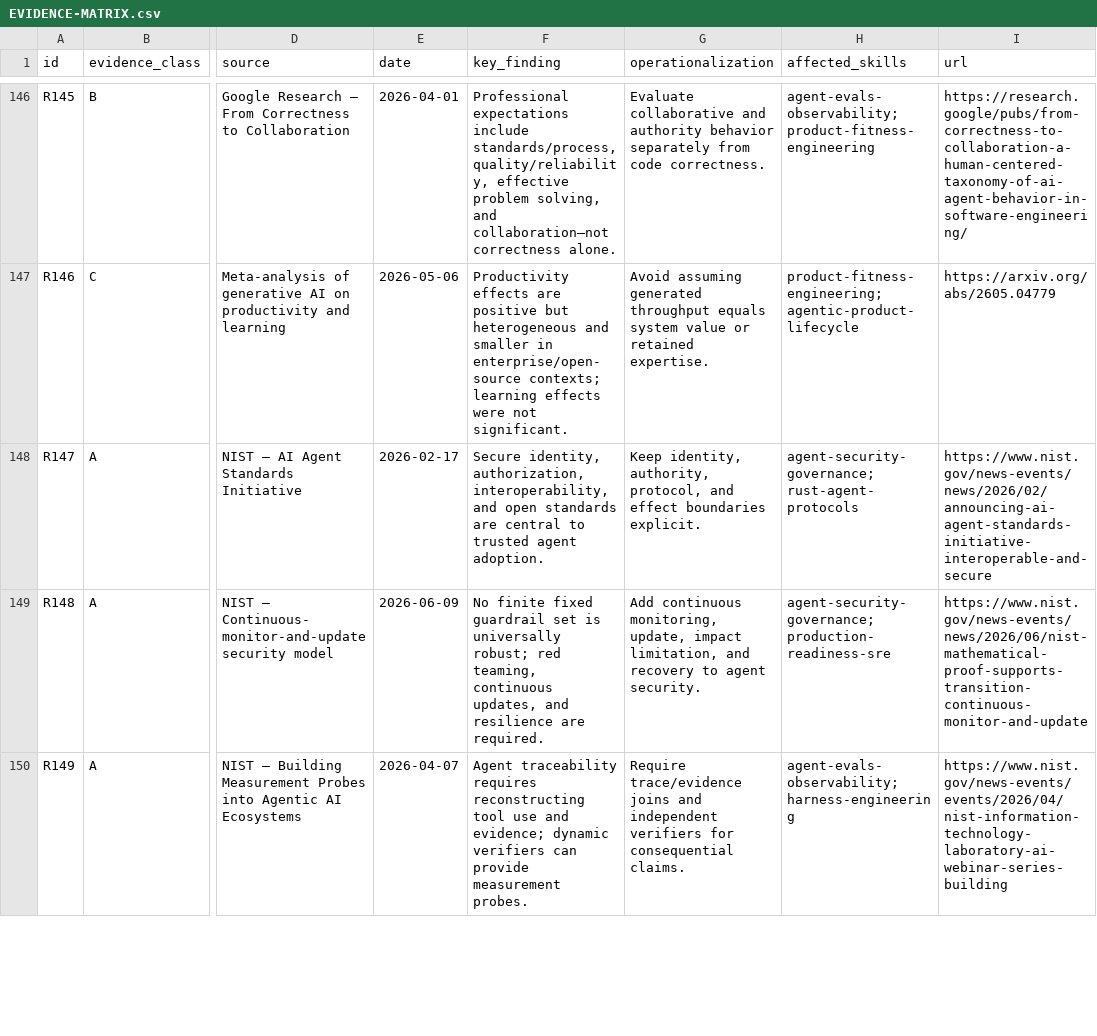
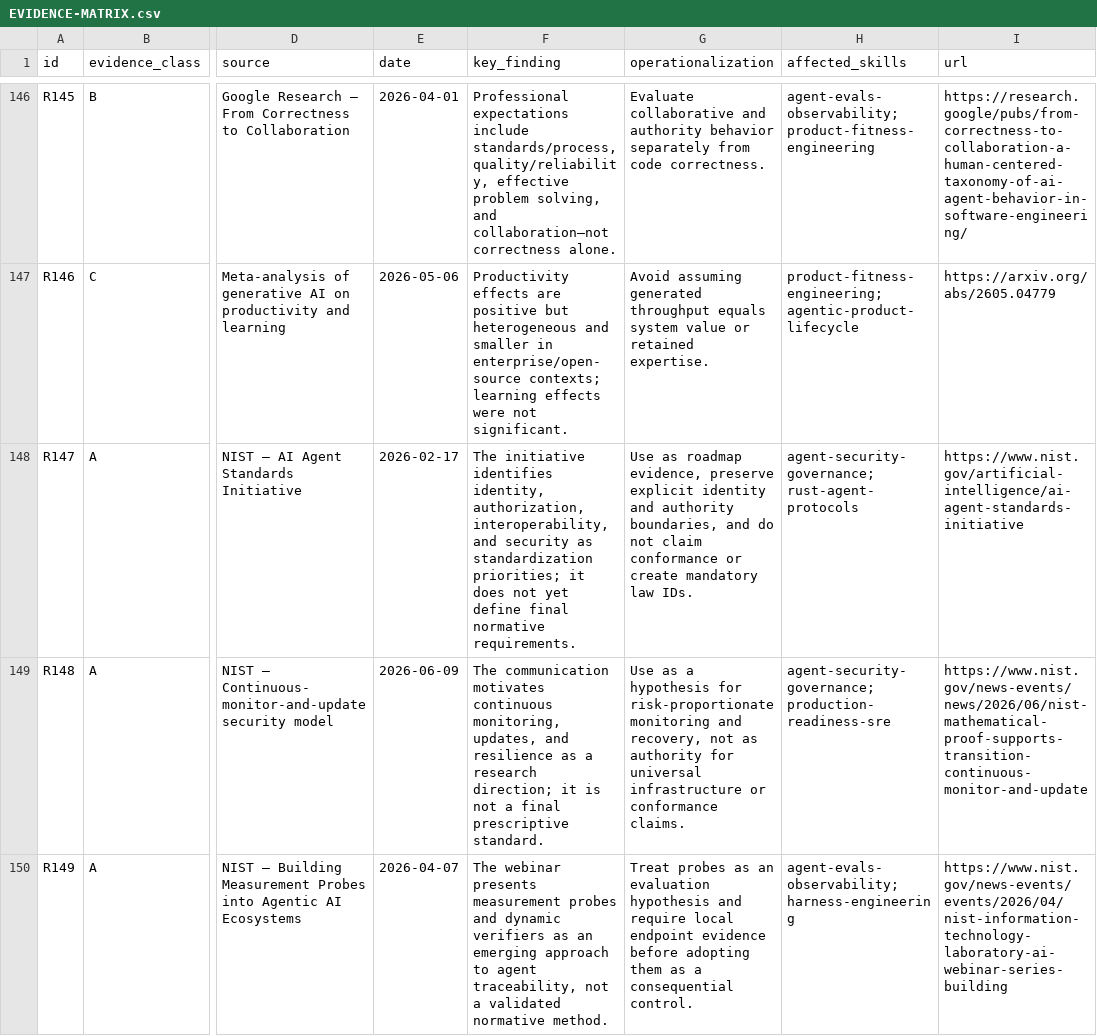
Before and after one commit to RLTree/agentic-engineering, a CSV file: EVIDENCE-MATRIX.csv, drawn as a sheet; only a part is shown, gaps mark what is left out; the diff covers the shown part only; the diff names each change by its address in the sheet, - before the commit and + after, or states it on an @@ line.

```diff
--- a/EVIDENCE-MATRIX.csv
+++ b/EVIDENCE-MATRIX.csv
-F148 (key_finding): Secure identity, authorization, interoperability, and open standards are central to trusted agent adoption.
+F148 (key_finding): The initiative identifies identity, authorization, interoperability, and security as standardization priorities; it does not yet define final normative requirements.
-G148 (operationalization): Keep identity, authority, protocol, and effect boundaries explicit.
+G148 (operationalization): Use as roadmap evidence, preserve explicit identity and authority boundaries, and do not claim conformance or create mandatory law IDs.
-I148 (url): https://www.nist.gov/news-events/news/2026/02/announcing-ai-agent-standards-initiative-interoperable-and-secure
+I148 (url): https://www.nist.gov/artificial-intelligence/ai-agent-standards-initiative
-F149 (key_finding): No finite fixed guardrail set is universally robust; red teaming, continuous updates, and resilience are required.
+F149 (key_finding): The communication motivates continuous monitoring, updates, and resilience as a research direction; it is not a final prescriptive standard.
-G149 (operationalization): Add continuous monitoring, update, impact limitation, and recovery to agent security.
+G149 (operationalization): Use as a hypothesis for risk-proportionate monitoring and recovery, not as authority for universal infrastructure or conformance claims.
-F150 (key_finding): Agent traceability requires reconstructing tool use and evidence; dynamic verifiers can provide measurement probes.
+F150 (key_finding): The webinar presents measurement probes and dynamic verifiers as an emerging approach to agent traceability, not a validated normative method.
-G150 (operationalization): Require trace/evidence joins and independent verifiers for consequential claims.
+G150 (operationalization): Treat probes as an evaluation hypothesis and require local endpoint evidence before adopting them as a consequential control.
```
Also changed, not shown: 47 edited cells elsewhere in this file, docs/foundations/register.csv, 47 other files.
